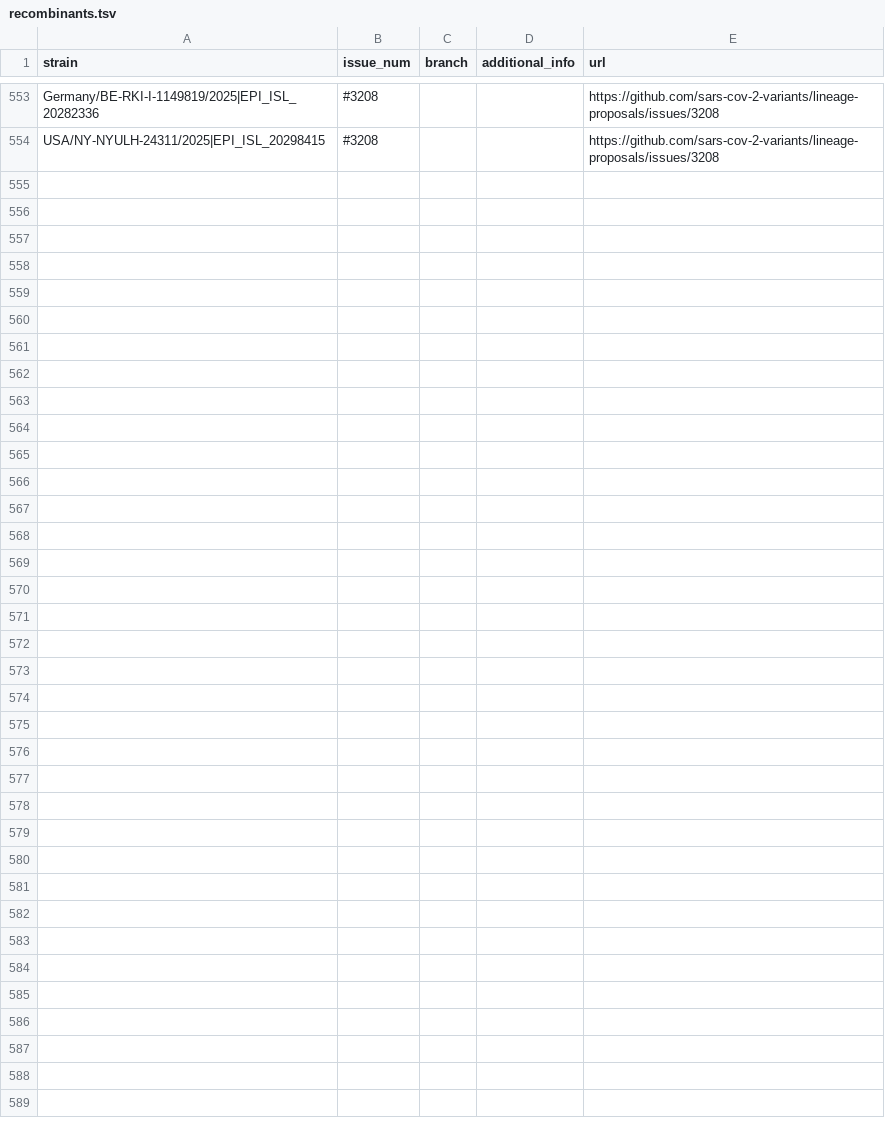
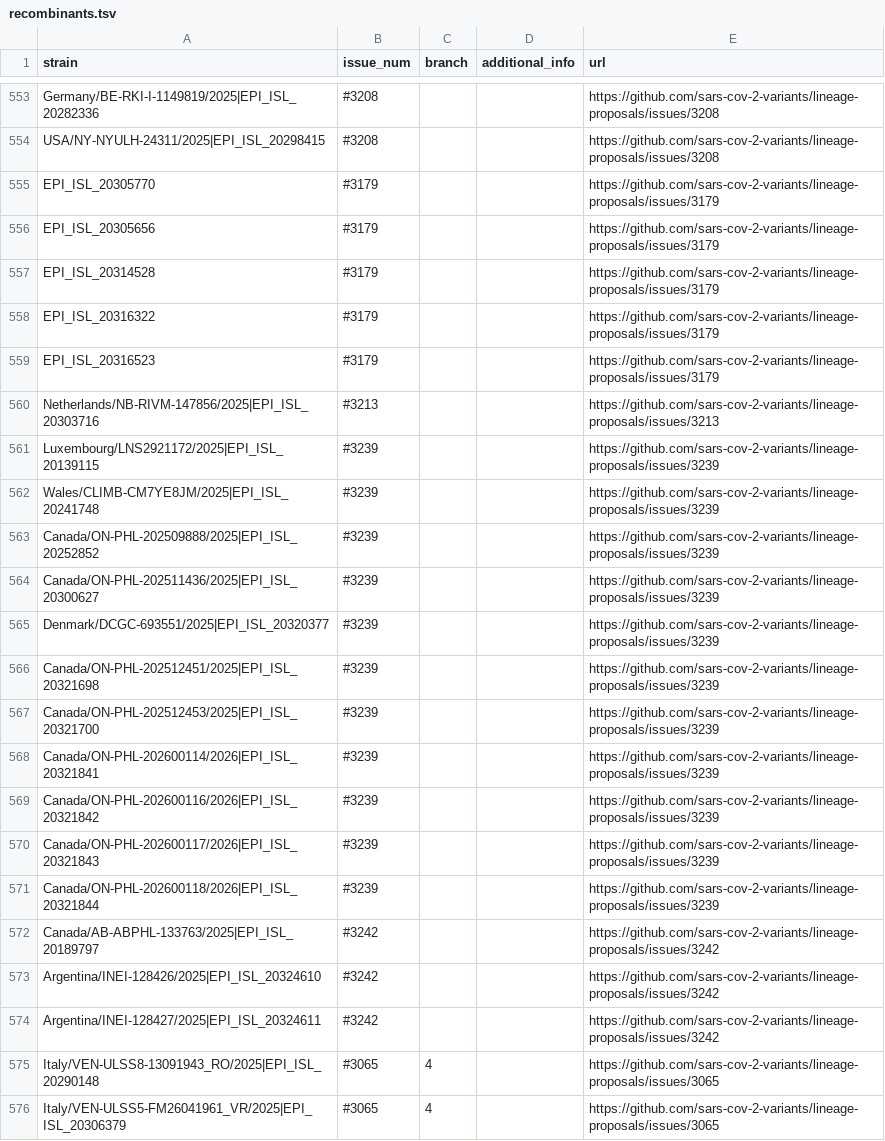
Before and after one commit to sars-cov-2-variants/lineage-proposals, a TSV file: recombinants.tsv, drawn as a sheet; only a part is shown, gaps mark what is left out; the diff names each change by its address in the sheet, - before the commit and + after, or states it on an @@ line.

```diff
--- a/recombinants.tsv
+++ b/recombinants.tsv
+row 555: EPI_ISL_20305770 | #3179 |  |  | https://github.com/sars-cov-2-variants/lineage-proposals/issues/3179
+row 556: EPI_ISL_20305656 | #3179 |  |  | https://github.com/sars-cov-2-variants/lineage-proposals/issues/3179
+row 557: EPI_ISL_20314528 | #3179 |  |  | https://github.com/sars-cov-2-variants/lineage-proposals/issues/3179
+row 558: EPI_ISL_20316322 | #3179 |  |  | https://github.com/sars-cov-2-variants/lineage-proposals/issues/3179
+row 559: EPI_ISL_20316523 | #3179 |  |  | https://github.com/sars-cov-2-variants/lineage-proposals/issues/3179
+row 560: Netherlands/NB-RIVM-147856/2025|EPI_ISL_20303716 | #3213 |  |  | https://github.com/sars-cov-2-variants/lineage-proposals/issues/3213
+row 561: Luxembourg/LNS2921172/2025|EPI_ISL_20139115 | #3239 |  |  | https://github.com/sars-cov-2-variants/lineage-proposals/issues/3239
+row 562: Wales/CLIMB-CM7YE8JM/2025|EPI_ISL_20241748 | #3239 |  |  | https://github.com/sars-cov-2-variants/lineage-proposals/issues/3239
+row 563: Canada/ON-PHL-202509888/2025|EPI_ISL_20252852 | #3239 |  |  | https://github.com/sars-cov-2-variants/lineage-proposals/issues/3239
+row 564: Canada/ON-PHL-202511436/2025|EPI_ISL_20300627 | #3239 |  |  | https://github.com/sars-cov-2-variants/lineage-proposals/issues/3239
+row 565: Denmark/DCGC-693551/2025|EPI_ISL_20320377 | #3239 |  |  | https://github.com/sars-cov-2-variants/lineage-proposals/issues/3239
+row 566: Canada/ON-PHL-202512451/2025|EPI_ISL_20321698 | #3239 |  |  | https://github.com/sars-cov-2-variants/lineage-proposals/issues/3239
+row 567: Canada/ON-PHL-202512453/2025|EPI_ISL_20321700 | #3239 |  |  | https://github.com/sars-cov-2-variants/lineage-proposals/issues/3239
+row 568: Canada/ON-PHL-202600114/2026|EPI_ISL_20321841 | #3239 |  |  | https://github.com/sars-cov-2-variants/lineage-proposals/issues/3239
+row 569: Canada/ON-PHL-202600116/2026|EPI_ISL_20321842 | #3239 |  |  | https://github.com/sars-cov-2-variants/lineage-proposals/issues/3239
+row 570: Canada/ON-PHL-202600117/2026|EPI_ISL_20321843 | #3239 |  |  | https://github.com/sars-cov-2-variants/lineage-proposals/issues/3239
+row 571: Canada/ON-PHL-202600118/2026|EPI_ISL_20321844 | #3239 |  |  | https://github.com/sars-cov-2-variants/lineage-proposals/issues/3239
+row 572: Canada/AB-ABPHL-133763/2025|EPI_ISL_20189797 | #3242 |  |  | https://github.com/sars-cov-2-variants/lineage-proposals/issues/3242
+row 573: Argentina/INEI-128426/2025|EPI_ISL_20324610 | #3242 |  |  | https://github.com/sars-cov-2-variants/lineage-proposals/issues/3242
+row 574: Argentina/INEI-128427/2025|EPI_ISL_20324611 | #3242 |  |  | https://github.com/sars-cov-2-variants/lineage-proposals/issues/3242
+row 575: Italy/VEN-ULSS8-13091943_RO/2025|EPI_ISL_20290148 | #3065 | 4 |  | https://github.com/sars-cov-2-variants/lineage-proposals/issues/3065
+row 576: Italy/VEN-ULSS5-FM26041961_VR/2025|EPI_ISL_20306379 | #3065 | 4 |  | https://github.com/sars-cov-2-variants/lineage-proposals/issues/3065
```
Also changed, not shown: 1 other file.
